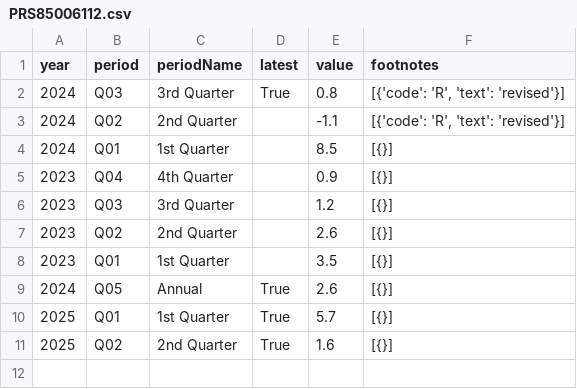
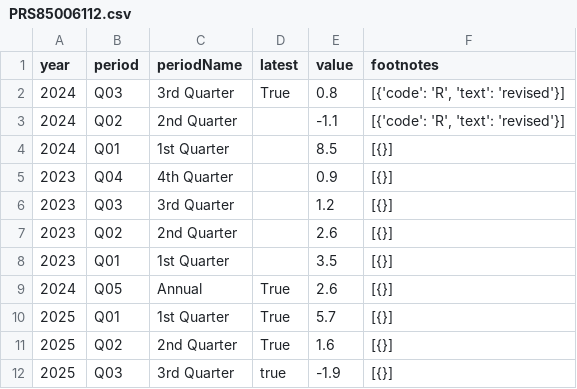
Before and after one commit to NileshPurnekar/streamlit_labor_census_dashboard, a CSV file: myfiles/PRS85006112.csv, drawn as a sheet; the diff names each change by its address in the sheet, - before the commit and + after, or states it on an @@ line.

```diff
--- a/myfiles/PRS85006112.csv
+++ b/myfiles/PRS85006112.csv
+row 12: 2025 | Q03 | 3rd Quarter | true | -1.9 | [{}]
```
Also changed, not shown: myfiles/CES0000000001.csv, myfiles/LNS14000000.csv, 2 other files.
